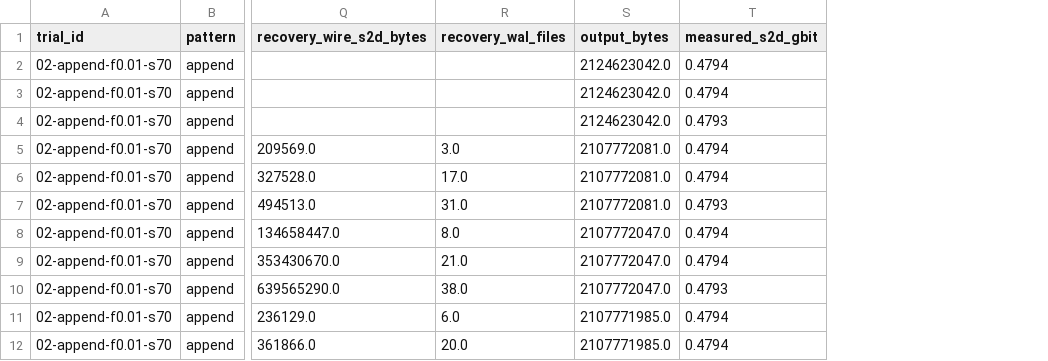
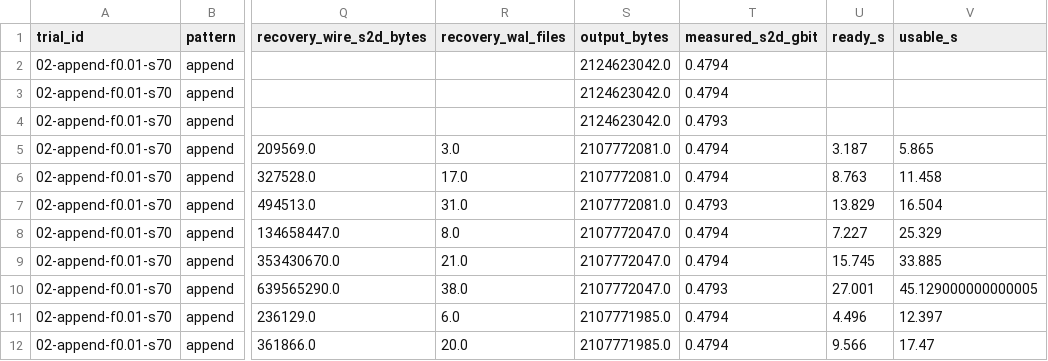
Before and after one commit to MattyWeee123/pg-delta-backup, a CSV file: docs/experiments/data/exp08-runs.csv, drawn as a sheet; only a part is shown, gaps mark what is left out; the diff names each change by its address in the sheet, - before the commit and + after, or states it on an @@ line.

Commit message:
EXP-08: corrections from the independent recheck
18 findings, 11 major, all addressed:
- pgBackRest's restore times excluded a median 12 s of recovery before the
  copy was usable; both are reported now, with the fixed ~2.1 s and the part
  that is the harness's WAL backlog.
- "as good as" was overstated: on Omni's zstd configuration pgdelta's v1
  path is 1.3-2.9x faster for local changes; only block incremental ties.
- The pitch rests on the byte rule alone; the time rules give a crossover.
- The flagged pg_statistic TOAST page came from replaying the source's own WAL,
  not from statistics work (autovacuum is off); check 3 isn't registered for S2.
- pgdelta ran in EXP-03's staged mode; WAL-G 3.0.9's push/fetch ignores
  --from-lsn and copies whole files; WAL-G's check is timeline equality.
- I7 failed per cell; corrected WAL counts, page bytes and the crossing range.

```diff
--- a/docs/experiments/data/exp08-runs.csv
+++ b/docs/experiments/data/exp08-runs.csv
+column U (ready_s), rows 5-12: 3.187 | 8.763 | 13.829 | 7.227 | 15.745 | 27.001 | 4.496 | 9.566
+column V (usable_s), rows 5-12: 5.865 | 11.458 | 16.504 | 25.329 | 33.885 | 45.129000000000005 | 12.397 | 17.47
```
Also changed, not shown: docs/experiments/data/exp08-cells.csv, 2 other files.
